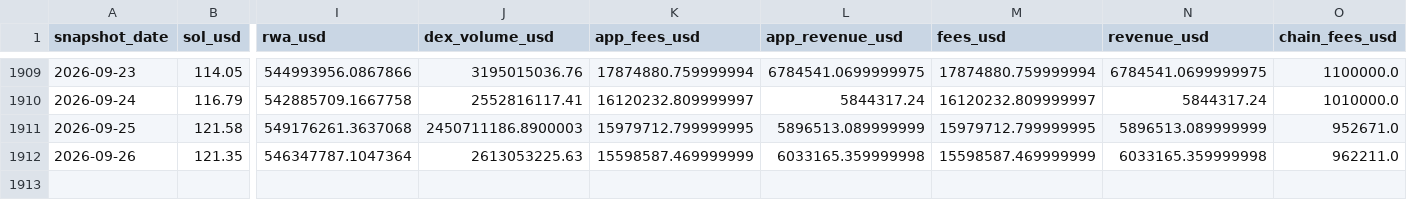
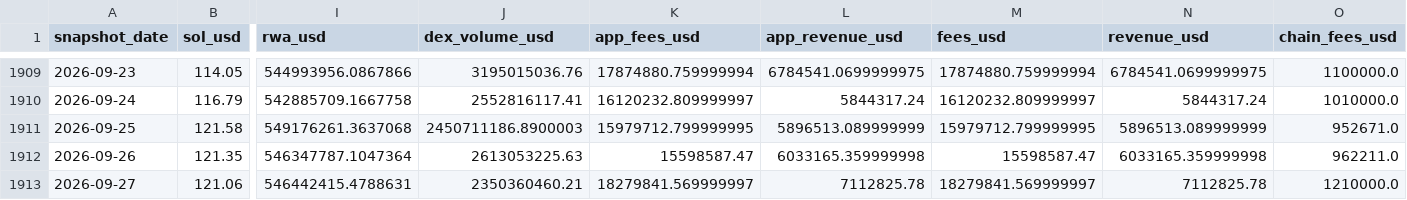
Before and after one commit to derbariton-spec/solana_monitor, a CSV file: data/solana_fundamentals.csv, drawn as a sheet; only a part is shown, gaps mark what is left out; rows hold the shown columns only; the diff names each change by its address in the sheet, - before the commit and + after, or states it on an @@ line.

```diff
--- a/data/solana_fundamentals.csv
+++ b/data/solana_fundamentals.csv
-K1912 (app_fees_usd): 15598587.469999999
+K1912 (app_fees_usd): 15598587.47
-M1912 (fees_usd): 15598587.469999999
+M1912 (fees_usd): 15598587.47
+row 1913: 2026-09-27 | 121.06 | 546442415.4788631 | 2350360460.21 | 18279841.569999997 | 7112825.78 | 18279841.569999997 | 7112825.78 | 1210000.0
```
